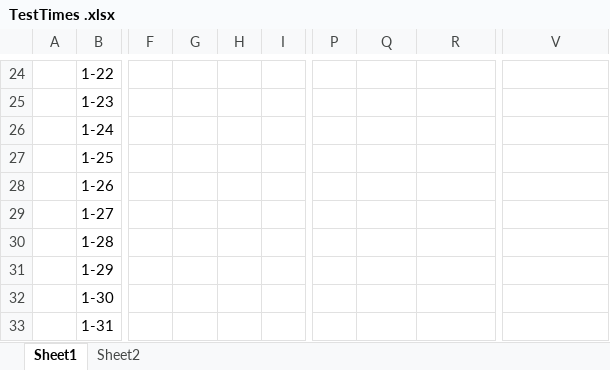
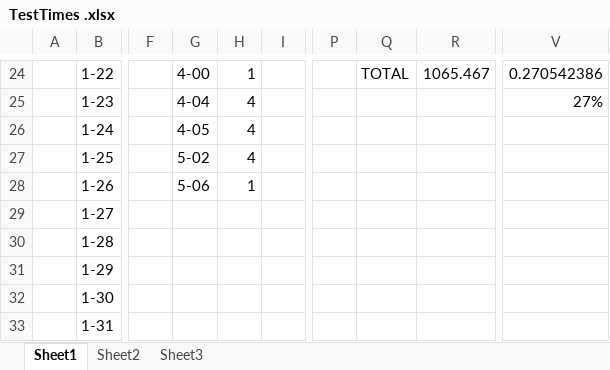
Before and after one commit to khaptonstall/BugWars, an Excel workbook: TestTimes .xlsx, sheet Sheet1, drawn as a sheet; only a part is shown, gaps mark what is left out; values as stored, in another font and other column widths than the file's, no cell formats; the diff covers the shown part only; the diff names each change by its address in the sheet, - before the commit and + after, or states it on an @@ line.

```diff
--- a/TestTimes .xlsx (sheet Sheet1)
+++ b/TestTimes .xlsx (sheet Sheet1)
+sheet tab: Sheet3
-G24: (empty)
+G24: 4-00
-H24: (empty)
+H24: 1
-Q24: (empty)
+Q24: TOTAL
-R24: (empty)
+R24: 1065.467
-V24: (empty)
+V24: 0.270542386
-G25: (empty)
+G25: 4-04
-H25:H27: (empty)
+H25:H27: 4
-V25: (empty)
+V25: 27%
-G26: (empty)
+G26: 4-05
-G27: (empty)
+G27: 5-02
-G28: (empty)
+G28: 5-06
-H28: (empty)
+H28: 1
```
Also changed, not shown: 66 edited cells and merged cells elsewhere in this sheet, sheet Sheet2, cell formats, 1 other file.
